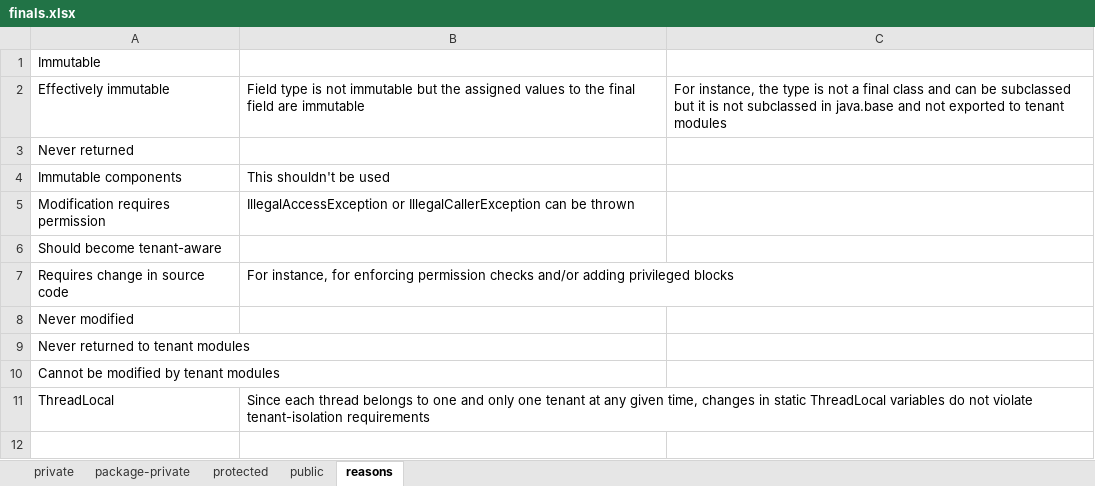
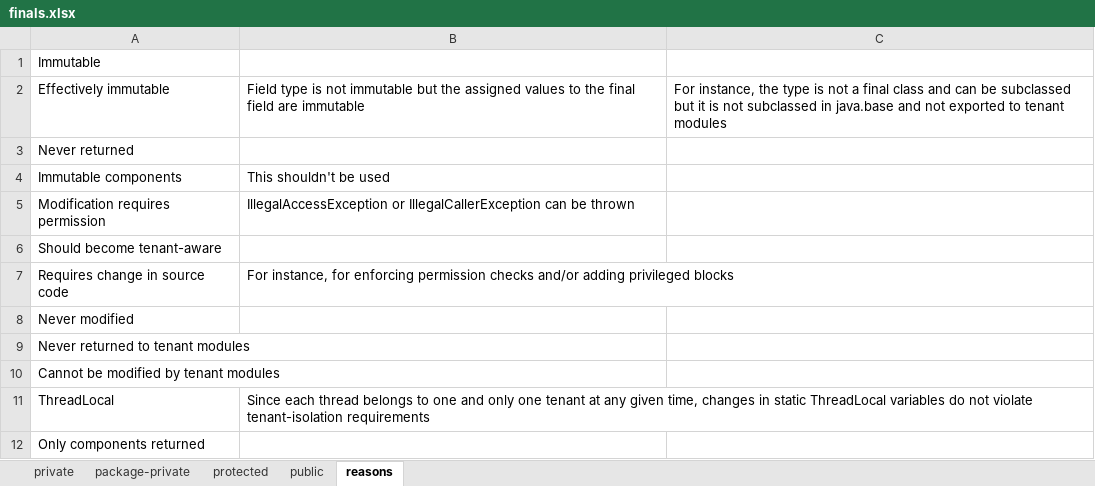
Before and after one commit to jahentao/heap-isolation, an Excel workbook: analyzer/results/references/finals.xlsx, sheet reasons, drawn as a sheet; values as stored, in another font and other column widths than the file's, no borders; the diff names each change by its address in the sheet, - before the commit and + after, or states it on an @@ line.

```diff
--- a/analyzer/results/references/finals.xlsx (sheet reasons)
+++ b/analyzer/results/references/finals.xlsx (sheet reasons)
+row 12: Only components returned
```
Also changed, not shown: sheet package-private, analyzer/results/references/nonfinals.xlsx.
